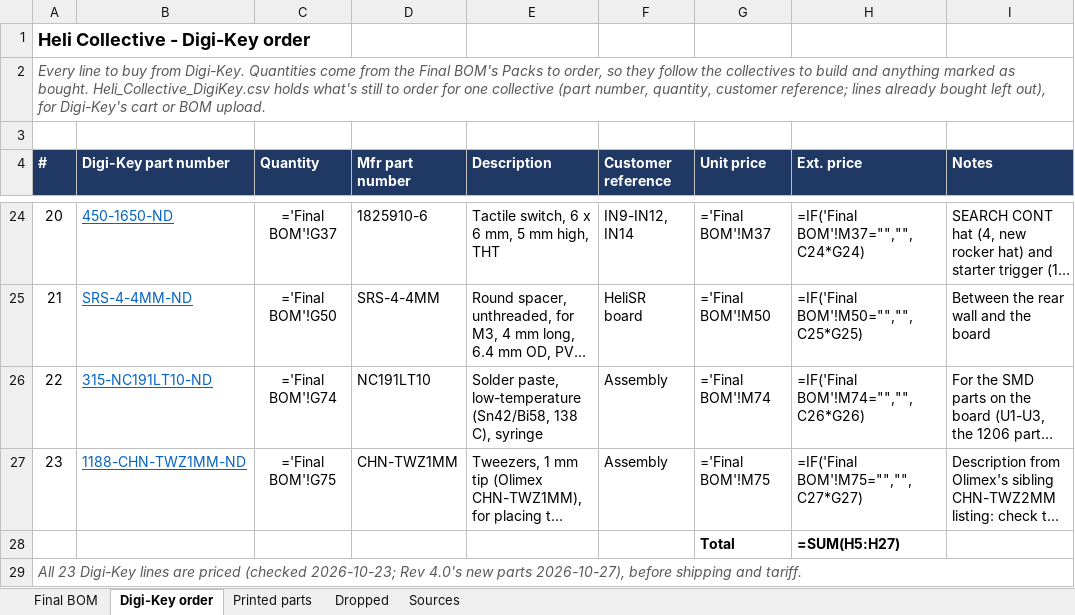
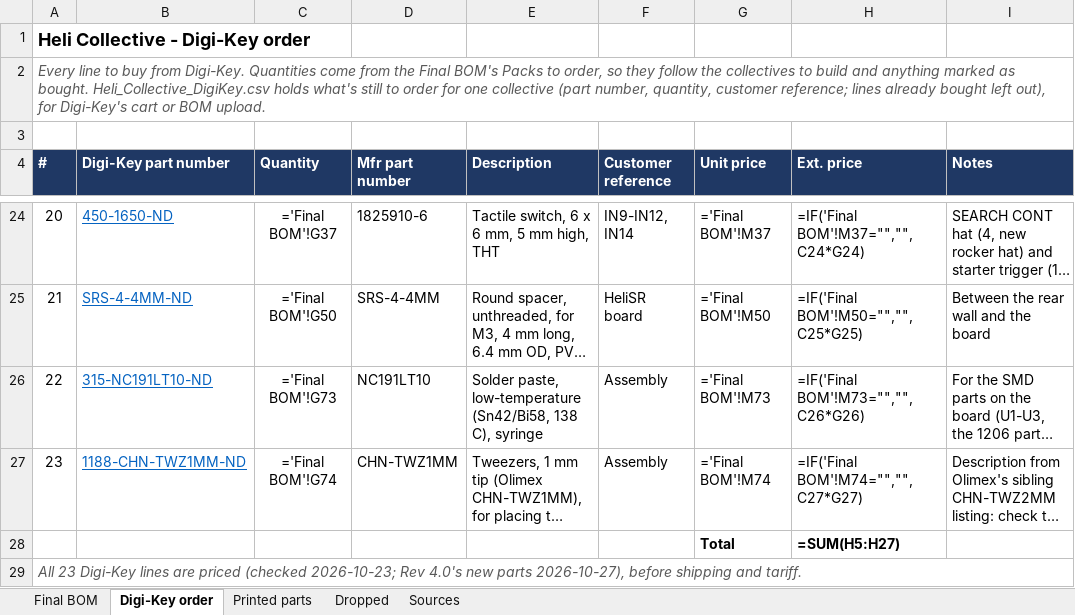
Before and after one commit to genbean/UH1-Collective, an Excel workbook: BOM/Heli_Collective_Final_BOM.xlsx, sheet Digi-Key order, drawn as a sheet; only a part is shown, gaps mark what is left out; long unchanged cells end in …; values as stored, in another font and other column widths than the file's, no borders; formulas without a stored value are shown as written; the diff names each change by its address in the sheet, - before the commit and + after, or states it on an @@ line.

```diff
--- a/BOM/Heli_Collective_Final_BOM.xlsx (sheet Digi-Key order)
+++ b/BOM/Heli_Collective_Final_BOM.xlsx (sheet Digi-Key order)
-C26 (Quantity): ='Final BOM'!G74
+C26 (Quantity): ='Final BOM'!G73
-G26 (Unit price): ='Final BOM'!M74
+G26 (Unit price): ='Final BOM'!M73
-H26 (Ext. price): =IF('Final BOM'!M74="","",C26*G26)
+H26 (Ext. price): =IF('Final BOM'!M73="","",C26*G26)
-C27 (Quantity): ='Final BOM'!G75
+C27 (Quantity): ='Final BOM'!G74
-G27 (Unit price): ='Final BOM'!M75
+G27 (Unit price): ='Final BOM'!M74
-H27 (Ext. price): =IF('Final BOM'!M75="","",C27*G27)
+H27 (Ext. price): =IF('Final BOM'!M74="","",C27*G27)
```
Also changed, not shown: sheet Final BOM, sheet Dropped, sheet Printed parts, 7 other files.
